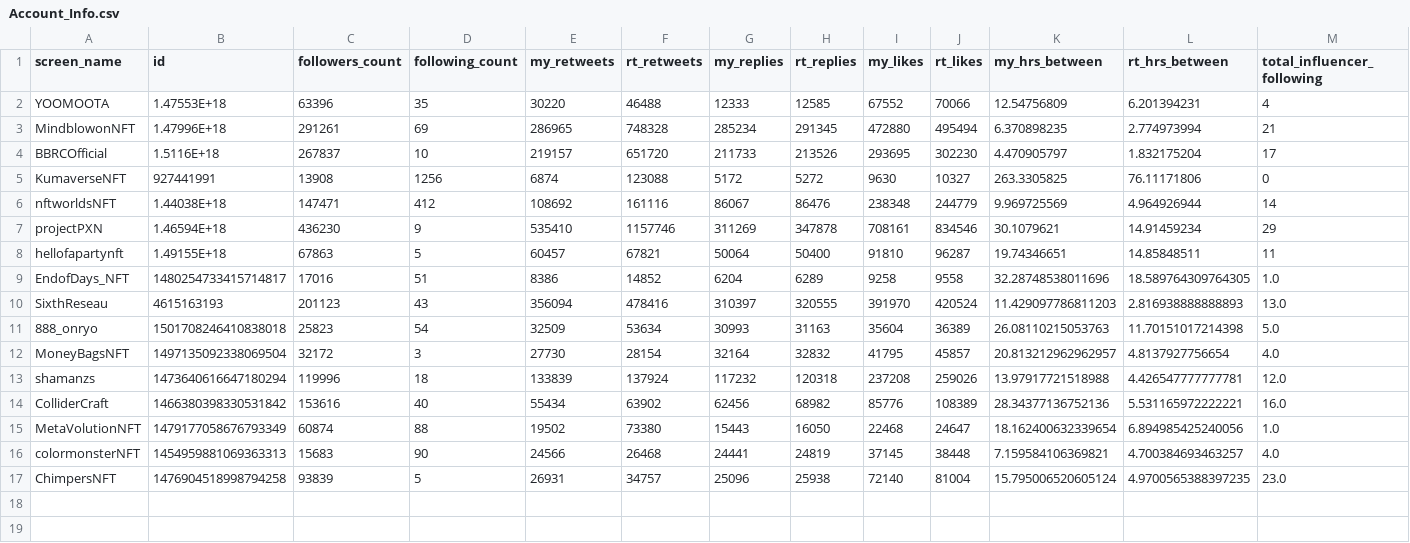
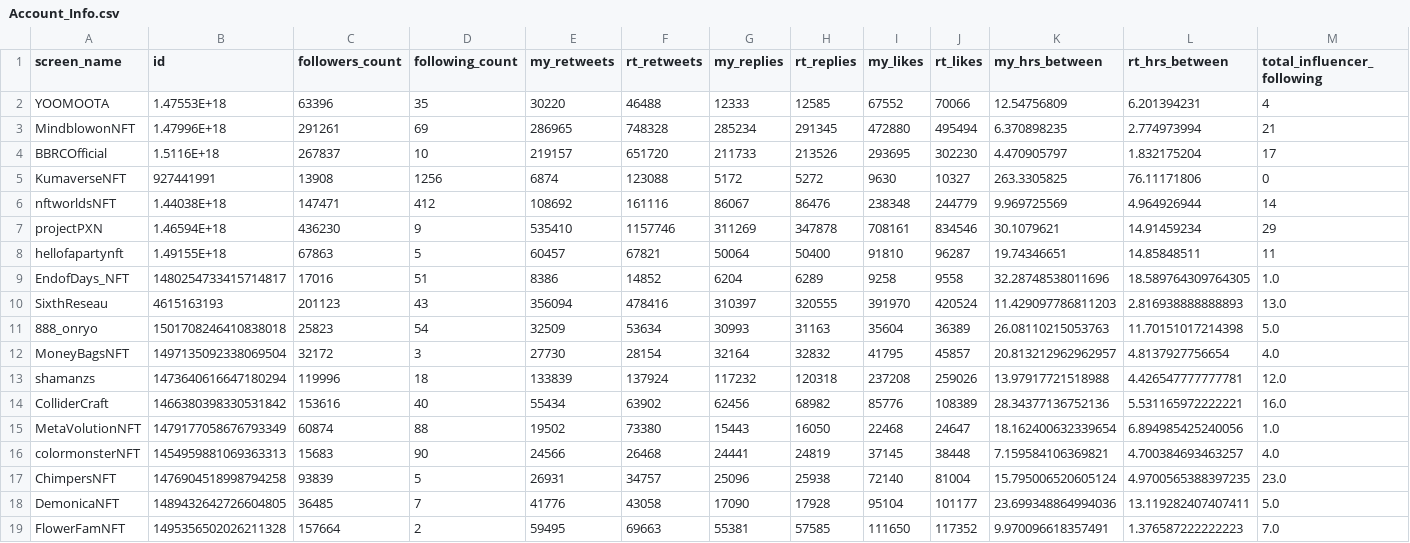
Before and after one commit to leslie-dees/pure_alpha, a CSV file: Account_Info.csv, drawn as a sheet; only a part is shown; rows hold the shown columns only; the diff names each change by its address in the sheet, - before the commit and + after, or states it on an @@ line.

Commit message:
New data collected

```diff
--- a/Account_Info.csv
+++ b/Account_Info.csv
+row 18: DemonicaNFT | 1489432642726604805 | 36485 | 7 | 41776 | 43058 | 17090 | 17928 | 95104 | 101177 | 23.699348864994036 | 13.119282407407411 | 5.0
+row 19: FlowerFamNFT | 1495356502026211328 | 157664 | 2 | 59495 | 69663 | 55381 | 57585 | 111650 | 117352 | 9.970096618357491 | 1.376587222222223 | 7.0
```
Also changed, not shown: Projects - Upcoming Projects.csv, 3 other files.
